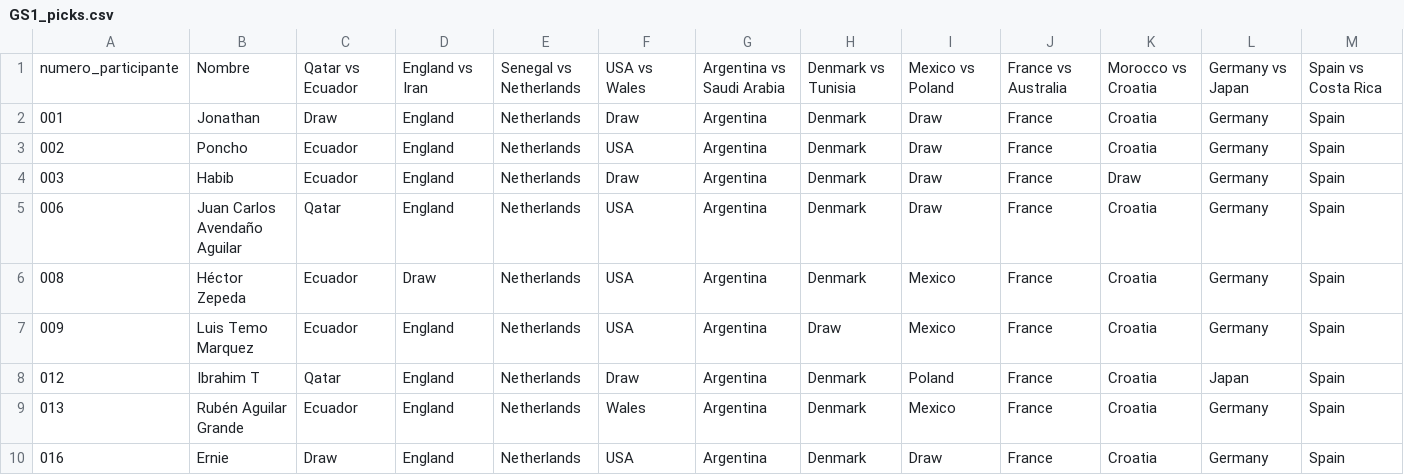
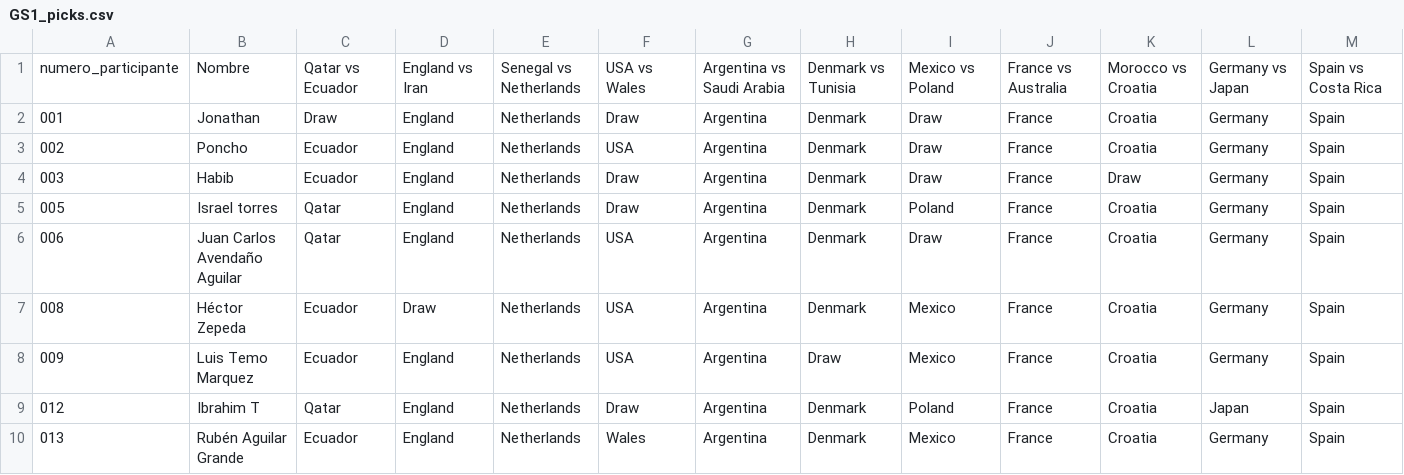
Before and after one commit to alffajardo/Qatar2022, a CSV file: GS1_picks.csv, drawn as a sheet; only a part is shown; the shorter side is filled out with more unchanged rows; rows hold the shown columns only; the diff names each change by its address in the sheet, - before the commit and + after, or states it on an @@ line.

```diff
--- a/GS1_picks.csv
+++ b/GS1_picks.csv
+row 5: 005 | Israel torres | Qatar | England | Netherlands | Draw | Argentina | Denmark | Poland | France | Croatia | Germany | Spain
```
Also changed, not shown: 8 other files.
